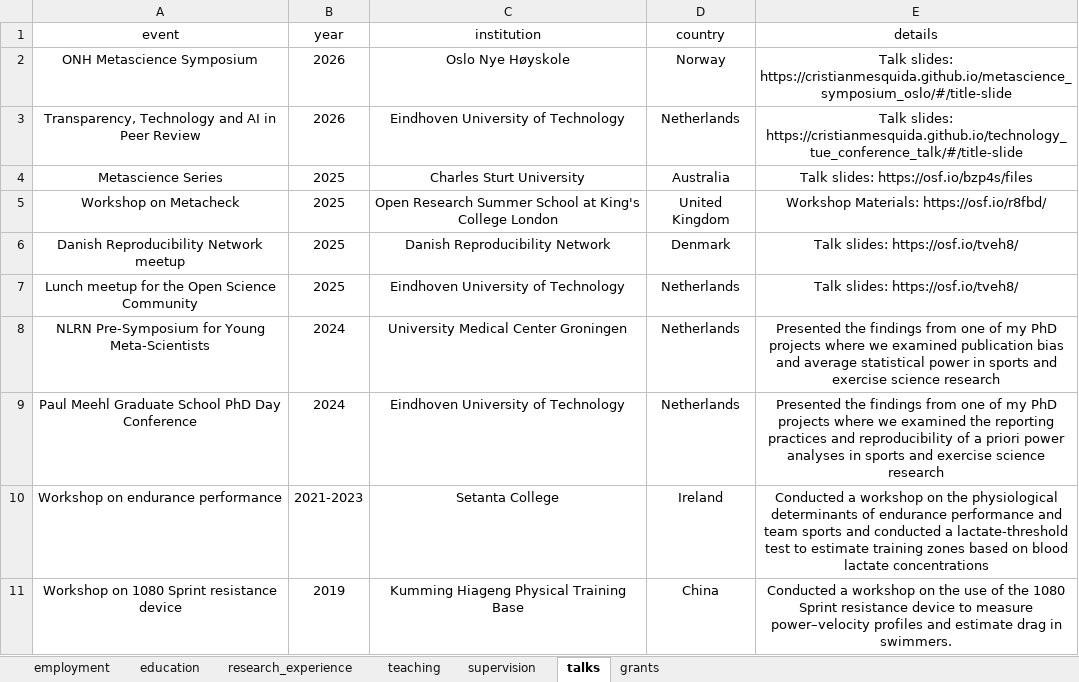
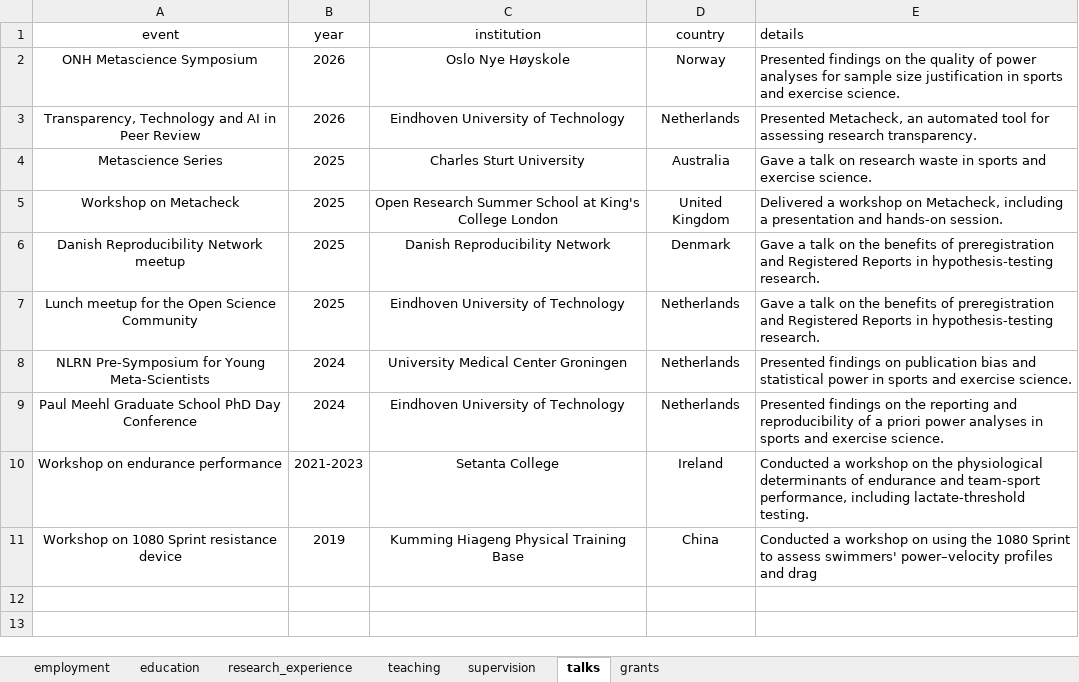
Before and after one commit to cristianmesquida/cris_blog, an Excel workbook: cv/cv.xlsx, sheet talks, drawn as a sheet; values as stored, in another font and other column widths than the file's, no borders; the diff names each change by its address in the sheet, - before the commit and + after, or states it on an @@ line.

```diff
--- a/cv/cv.xlsx (sheet talks)
+++ b/cv/cv.xlsx (sheet talks)
-E1:E11 alignment: center
+E1:E11 alignment: left
-E2 (details): Talk slides: https://cristianmesquida.github.io/metascience_symposium_oslo/#/title-slide
+E2 (details): Presented findings on the quality of power analyses for sample size justification in sports and exercise science.
-E3 (details): Talk slides: https://cristianmesquida.github.io/technology_tue_conference_talk/#/title-slide
+E3 (details): Presented Metacheck, an automated tool for assessing research transparency.
-E4 (details): Talk slides: https://osf.io/bzp4s/files
+E4 (details): Gave a talk on research waste in sports and exercise science.
-E5 (details): Workshop Materials: https://osf.io/r8fbd/
+E5 (details): Delivered a workshop on Metacheck, including a presentation and hands-on session.
-E6:E7 (details): Talk slides: https://osf.io/tveh8/
+E6:E7 (details): Gave a talk on the benefits of preregistration and Registered Reports in hypothesis-testing research.
-E8 (details): Presented the findings from one of my PhD projects where we examined publication bias and average statistical power in sports and exercise science research
+E8 (details): Presented findings on publication bias and statistical power in sports and exercise science.
-E9 (details): Presented the findings from one of my PhD projects where we examined the reporting practices and reproducibility of a priori power analyses in sports and exercise science research
+E9 (details): Presented findings on the reporting and reproducibility of a priori power analyses in sports and exercise science.
-E10 (details): …of endurance performance and team sports and conducted a lactate-threshold test to estimate training zones based on blood lactate concentrations
+E10 (details): …of endurance and team-sport performance, including lactate-threshold testing.
-E11 (details): …workshop on the use of the 1080 Sprint resistance device to measure power–velocity profiles and estimate drag in swimmers.
+E11 (details): …workshop on using the 1080 Sprint to assess swimmers' power–velocity profiles and drag
```
Also changed, not shown: sheet education, sheet teaching, sheet research_experience, sheet grants, sheet employment, 44 other files.
